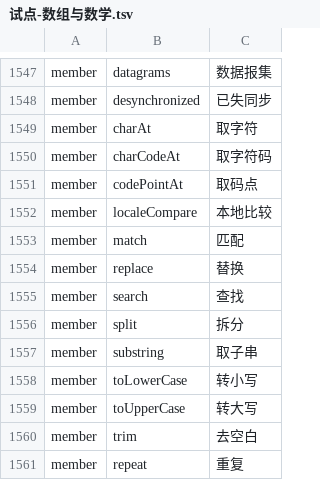
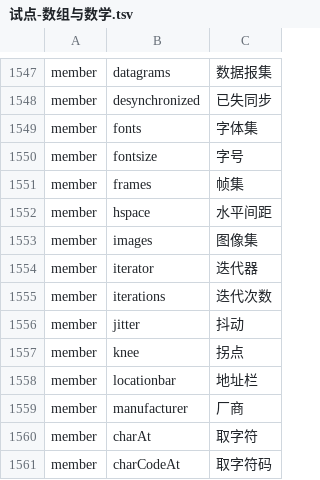
Before and after one commit to YoloLogic/ChineseTypeScript, a TSV file: stdlib/试点-数组与数学.tsv, drawn as a sheet; only a part is shown, gaps mark what is left out; the shorter side is filled out with more unchanged rows.

Commit message:
标准库汉化：译名 1568→1579（真实池子 f~m 段）：字体集/字号/帧集/水平间距/图像集/迭代器/迭代次数/抖动/拐点/地址栏/厂商。groups→分组集 触发生成器缺口（RegExp 的 groups 是对象字面量类型的多行成员，累积逻辑吃掉结尾 }; → TS1131，判据①当场抓到）已移出并登记为六·十；接口块 1170→1173；README 同步 1579；判定 11/11

```diff
--- a/stdlib/试点-数组与数学.tsv
+++ b/stdlib/试点-数组与数学.tsv
@@ -1548,2 +1548,13 @@ member	datagrams	数据报集
 member	desynchronized	已失同步
+member	fonts	字体集
+member	fontsize	字号
+member	frames	帧集
+member	hspace	水平间距
+member	images	图像集
+member	iterator	迭代器
+member	iterations	迭代次数
+member	jitter	抖动
+member	knee	拐点
+member	locationbar	地址栏
+member	manufacturer	厂商
 member	charAt	取字符
```
Also changed, not shown: 4 other files.
